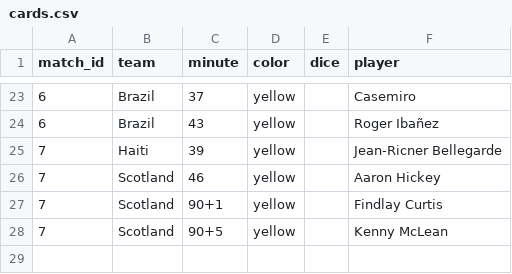
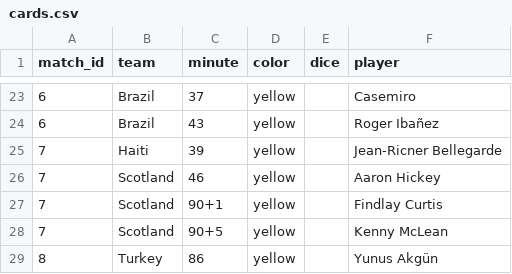
Before and after one commit to Godfrey811/wc2026friends, a CSV file: data/cards.csv, drawn as a sheet; only a part is shown, gaps mark what is left out.

```diff
--- a/data/cards.csv
+++ b/data/cards.csv
@@ -28 +28,2 @@ match_id,team,minute,color,dice,player
 7,Scotland,90+5,yellow,,Kenny McLean
+8,Turkey,86,yellow,,Yunus Akgün
```
Also changed, not shown: data/goals.csv, data/matches.csv, 1 other file.
